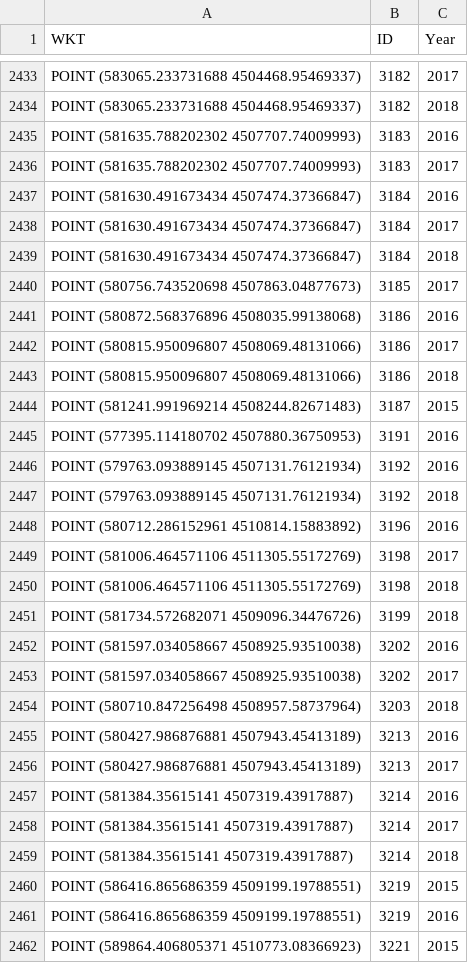
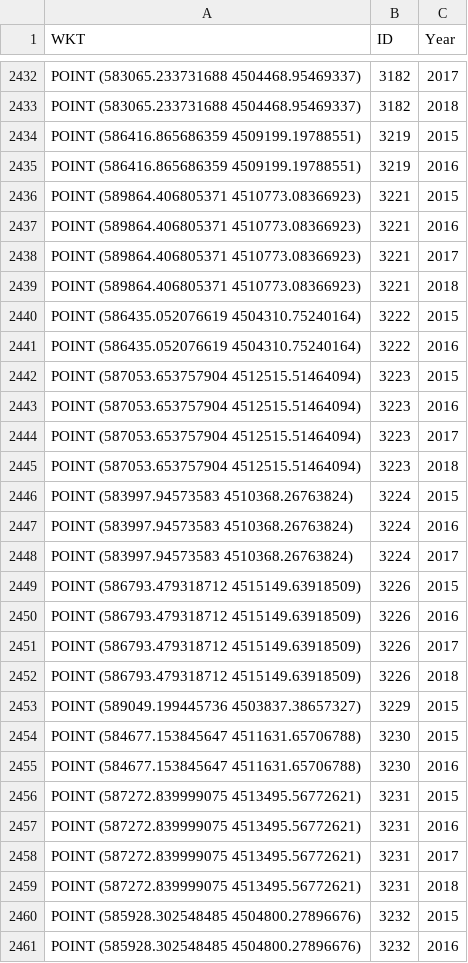
Before and after one commit to UPGo-McGill/nyc-bikeshare, a CSV file: data/station_list.csv, drawn as a sheet; only a part is shown, gaps mark what is left out; the shorter side is filled out with more unchanged rows; the diff covers the shown part only; the diff names each change by its address in the sheet, - before the commit and + after, or states it on an @@ line.

Commit message:
First stab at cleaning up scripts and data

```diff
--- a/data/station_list.csv
+++ b/data/station_list.csv
-row 2435: POINT (581635.788202302 4507707.74009993) | 3183 | 2016
-row 2436: POINT (581635.788202302 4507707.74009993) | 3183 | 2017
-row 2437: POINT (581630.491673434 4507474.37366847) | 3184 | 2016
-row 2438: POINT (581630.491673434 4507474.37366847) | 3184 | 2017
-row 2439: POINT (581630.491673434 4507474.37366847) | 3184 | 2018
-row 2440: POINT (580756.743520698 4507863.04877673) | 3185 | 2017
-row 2441: POINT (580872.568376896 4508035.99138068) | 3186 | 2016
-row 2442: POINT (580815.950096807 4508069.48131066) | 3186 | 2017
-row 2443: POINT (580815.950096807 4508069.48131066) | 3186 | 2018
-row 2444: POINT (581241.991969214 4508244.82671483) | 3187 | 2015
-row 2445: POINT (577395.114180702 4507880.36750953) | 3191 | 2016
-row 2446: POINT (579763.093889145 4507131.76121934) | 3192 | 2016
-row 2447: POINT (579763.093889145 4507131.76121934) | 3192 | 2018
-row 2448: POINT (580712.286152961 4510814.15883892) | 3196 | 2016
-row 2449: POINT (581006.464571106 4511305.55172769) | 3198 | 2017
-row 2450: POINT (581006.464571106 4511305.55172769) | 3198 | 2018
-row 2451: POINT (581734.572682071 4509096.34476726) | 3199 | 2018
-row 2452: POINT (581597.034058667 4508925.93510038) | 3202 | 2016
-row 2453: POINT (581597.034058667 4508925.93510038) | 3202 | 2017
-row 2454: POINT (580710.847256498 4508957.58737964) | 3203 | 2018
-row 2455: POINT (580427.986876881 4507943.45413189) | 3213 | 2016
-row 2456: POINT (580427.986876881 4507943.45413189) | 3213 | 2017
-row 2457: POINT (581384.35615141 4507319.43917887) | 3214 | 2016
-row 2458: POINT (581384.35615141 4507319.43917887) | 3214 | 2017
-row 2459: POINT (581384.35615141 4507319.43917887) | 3214 | 2018
```
Also changed, not shown: 13 removed rows elsewhere in this file, 3 other files.
